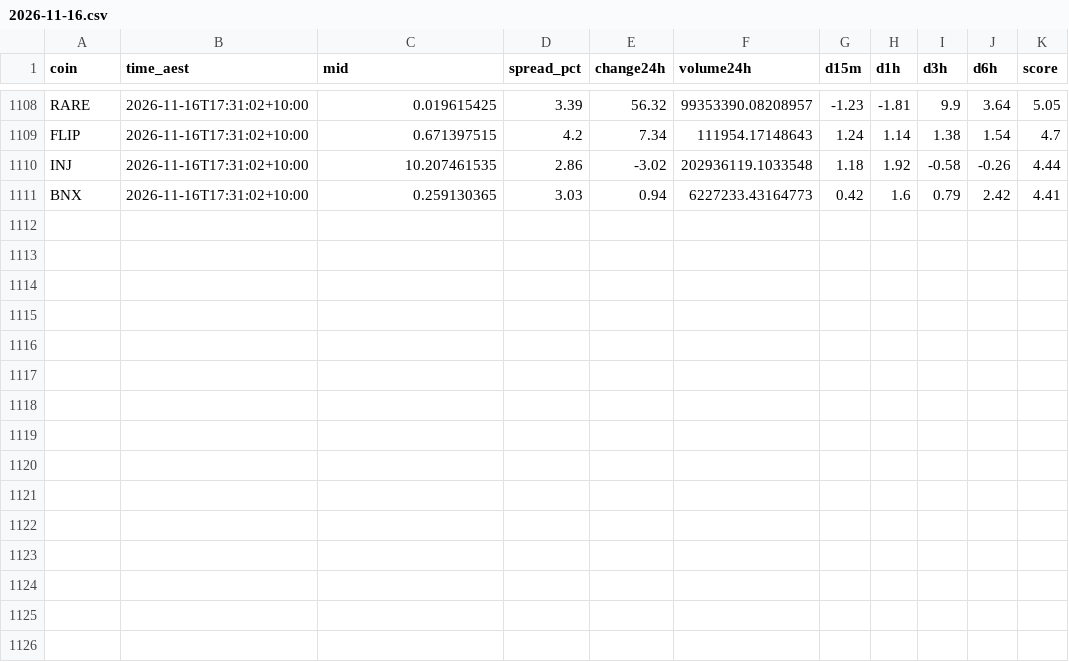
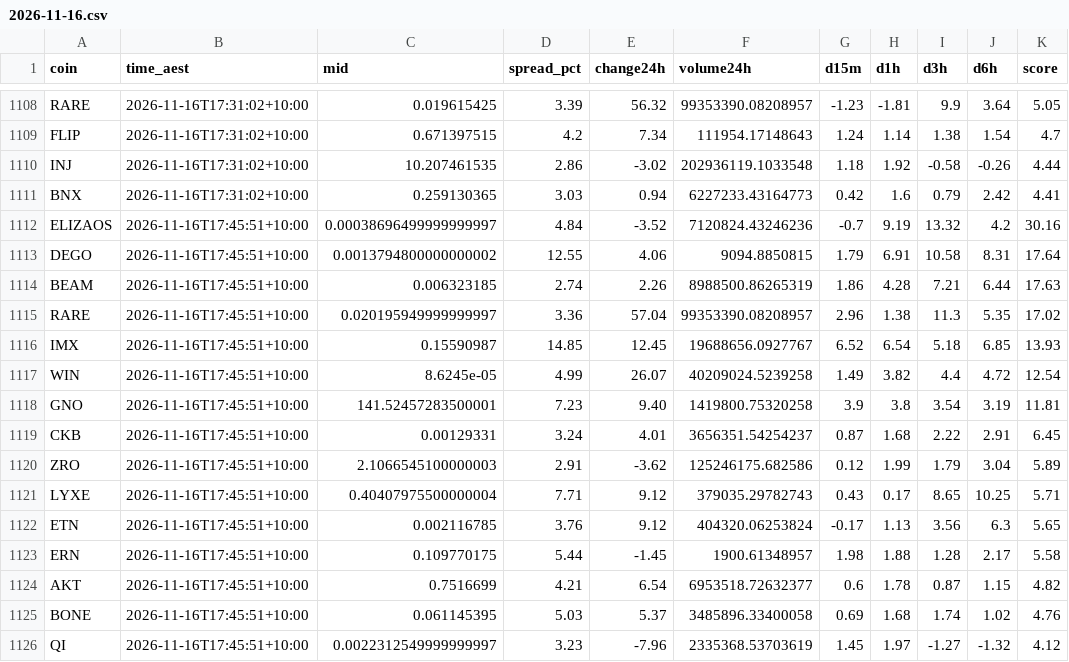
Before and after one commit to NickAu2020/coinspot-data, a CSV file: data/signals/2026-11-16.csv, drawn as a sheet; only a part is shown, gaps mark what is left out.

```diff
--- a/data/signals/2026-11-16.csv
+++ b/data/signals/2026-11-16.csv
@@ -1111 +1111,16 @@ INJ,2026-11-16T17:31:02+10:00,10.207461535,2.86,-3.02,202936119.1033548,1.18,1.9
 BNX,2026-11-16T17:31:02+10:00,0.259130365,3.03,0.94,6227233.43164773,0.42,1.6,0.79,2.42,4.41
+ELIZAOS,2026-11-16T17:45:51+10:00,0.00038696499999999997,4.84,-3.52,7120824.43246236,-0.7,9.19,13.32,4.2,30.16
+DEGO,2026-11-16T17:45:51+10:00,0.0013794800000000002,12.55,4.06,9094.8850815,1.79,6.91,10.58,8.31,17.64
+BEAM,2026-11-16T17:45:51+10:00,0.006323185,2.74,2.26,8988500.86265319,1.86,4.28,7.21,6.44,17.63
+RARE,2026-11-16T17:45:51+10:00,0.020195949999999997,3.36,57.04,99353390.08208957,2.96,1.38,11.3,5.35,17.02
+IMX,2026-11-16T17:45:51+10:00,0.15590987,14.85,12.45,19688656.0927767,6.52,6.54,5.18,6.85,13.93
+WIN,2026-11-16T17:45:51+10:00,8.6245e-05,4.99,26.07,40209024.5239258,1.49,3.82,4.4,4.72,12.54
+GNO,2026-11-16T17:45:51+10:00,141.52457283500001,7.23,9.40,1419800.75320258,3.9,3.8,3.54,3.19,11.81
+CKB,2026-11-16T17:45:51+10:00,0.00129331,3.24,4.01,3656351.54254237,0.87,1.68,2.22,2.91,6.45
+ZRO,2026-11-16T17:45:51+10:00,2.1066545100000003,2.91,-3.62,125246175.682586,0.12,1.99,1.79,3.04,5.89
+LYXE,2026-11-16T17:45:51+10:00,0.40407975500000004,7.71,9.12,379035.29782743,0.43,0.17,8.65,10.25,5.71
+ETN,2026-11-16T17:45:51+10:00,0.002116785,3.76,9.12,404320.06253824,-0.17,1.13,3.56,6.3,5.65
+ERN,2026-11-16T17:45:51+10:00,0.109770175,5.44,-1.45,1900.61348957,1.98,1.88,1.28,2.17,5.58
+AKT,2026-11-16T17:45:51+10:00,0.7516699,4.21,6.54,6953518.72632377,0.6,1.78,0.87,1.15,4.82
+BONE,2026-11-16T17:45:51+10:00,0.061145395,5.03,5.37,3485896.33400058,0.69,1.68,1.74,1.02,4.76
+QI,2026-11-16T17:45:51+10:00,0.0022312549999999997,3.23,-7.96,2335368.53703619,1.45,1.97,-1.27,-1.32,4.12
```
Also changed, not shown: data/latest_accel.csv, 1 other file.
